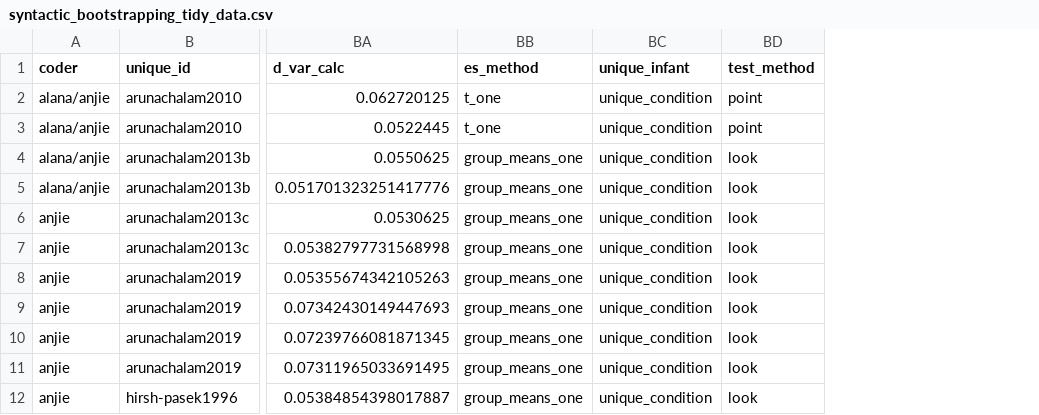
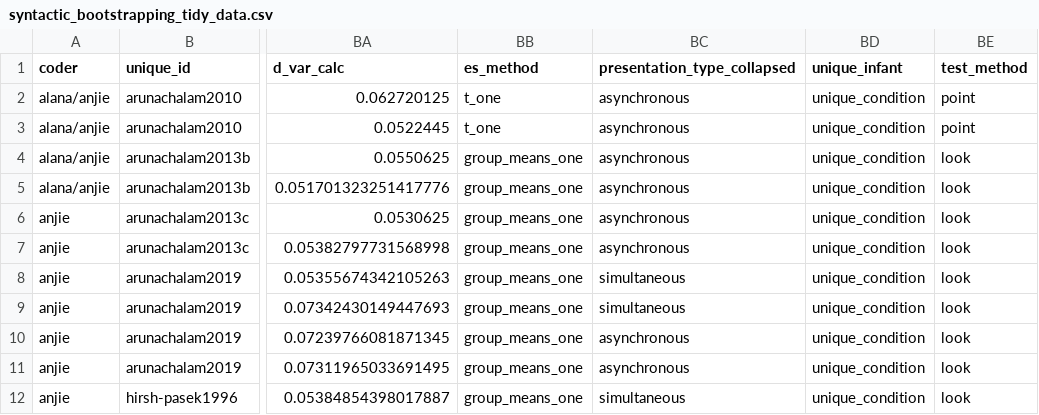
Before and after one commit to anjiecao/SyntacticBootstrappingMA, a CSV file: data/processed/syntactic_bootstrapping_tidy_data.csv, drawn as a sheet; only a part is shown, gaps mark what is left out; the diff names each change by its address in the sheet, - before the commit and + after, or states it on an @@ line.

Commit message:
collapse levels for presentation type + modify the method + change some N

```diff
--- a/data/processed/syntactic_bootstrapping_tidy_data.csv
+++ b/data/processed/syntactic_bootstrapping_tidy_data.csv
+column BC (presentation_type_collapsed), rows 2-12: asynchronous | asynchronous | asynchronous | asynchronous | asynchronous | asynchronous | simultaneous | simultaneous | asynchronous | asynchronous | simultaneous
```
Also changed, not shown: 13 other files.
